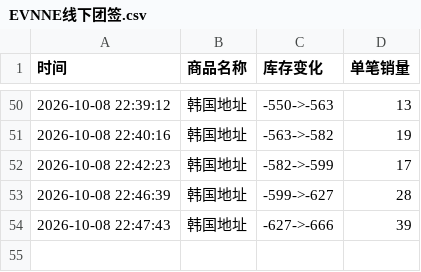
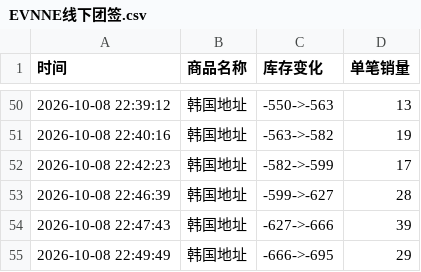
Before and after one commit to Juineii/evnne_k41008, a CSV file: EVNNE线下团签.csv, drawn as a sheet; only a part is shown, gaps mark what is left out.

Commit message:
自动更新数据 2026-10-08 22:50:28

```diff
--- a/EVNNE线下团签.csv
+++ b/EVNNE线下团签.csv
@@ -54 +54,2 @@
 2026-10-08 22:47:43,韩国地址,-627->-666,39
+2026-10-08 22:49:49,韩国地址,-666->-695,29
```
